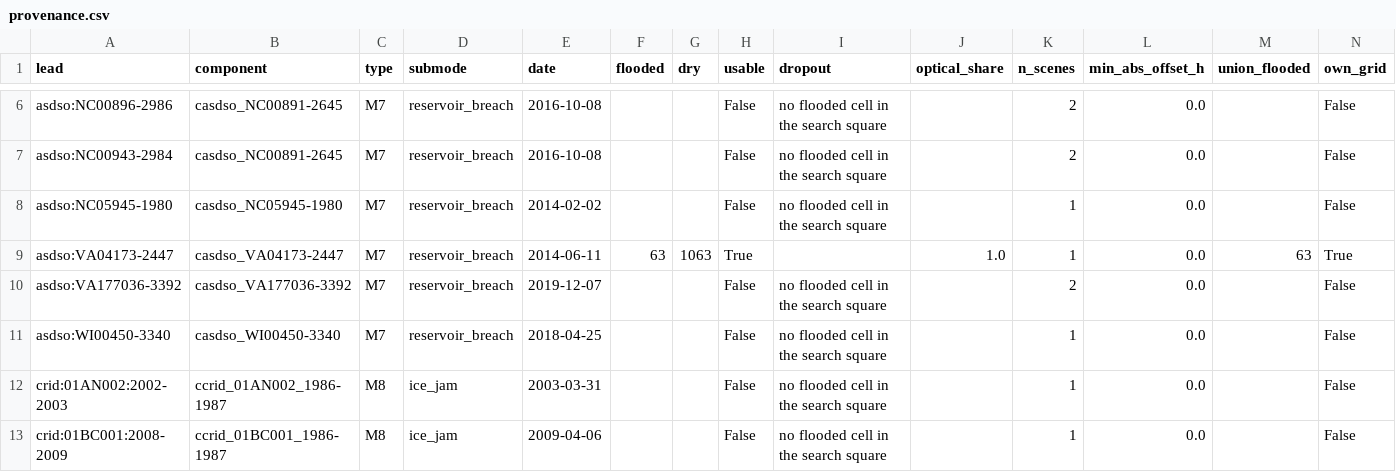
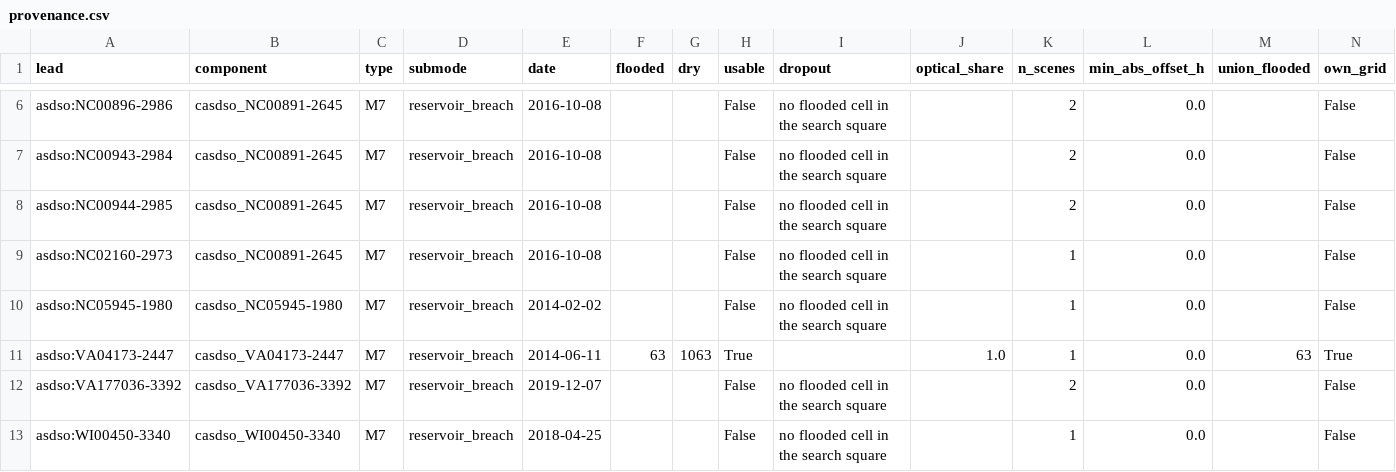
Before and after one commit to KanveerMadan/Geowatch, a CSV file: experiments/flood_m678/v2/provenance.csv, drawn as a sheet; only a part is shown, gaps mark what is left out; the shorter side is filled out with more unchanged rows.

```diff
--- a/experiments/flood_m678/v2/provenance.csv
+++ b/experiments/flood_m678/v2/provenance.csv
@@ -7,2 +7,4 @@ asdso:NC00896-2986,casdso_NC00891-2645,M7,reservoir_breach,2016-10-08,,,False,no
 asdso:NC00943-2984,casdso_NC00891-2645,M7,reservoir_breach,2016-10-08,,,False,no flooded cell in the search square,,2,0.0,,False
+asdso:NC00944-2985,casdso_NC00891-2645,M7,reservoir_breach,2016-10-08,,,False,no flooded cell in the search square,,2,0.0,,False
+asdso:NC02160-2973,casdso_NC00891-2645,M7,reservoir_breach,2016-10-08,,,False,no flooded cell in the search square,,1,0.0,,False
 asdso:NC05945-1980,casdso_NC05945-1980,M7,reservoir_breach,2014-02-02,,,False,no flooded cell in the search square,,1,0.0,,False
```
Also changed, not shown: 3 other files.
